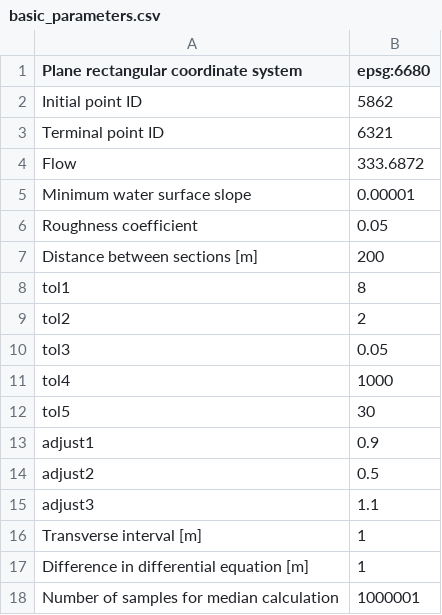
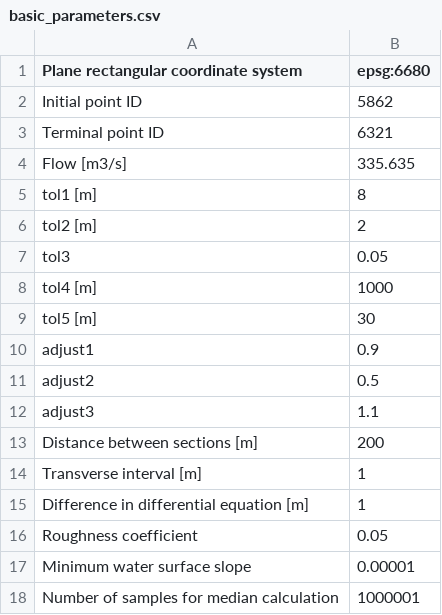
Before and after one commit to segishunsuke/extract-river-channel-shape, a CSV file: code/basic_parameters.csv, drawn as a sheet.

Commit message:
Add files via upload

```diff
--- a/code/basic_parameters.csv
+++ b/code/basic_parameters.csv
@@ -3,11 +3,8 @@ Initial point ID,5862
 Terminal point ID,6321
-Flow,333.6872
-Minimum water surface slope,0.00001
-Roughness coefficient,0.05
-Distance between sections [m],200
-tol1,8
-tol2,2
+Flow [m3/s],335.635
+tol1 [m],8
+tol2 [m],2
 tol3,0.05
-tol4,1000
-tol5,30
+tol4 [m],1000
+tol5 [m],30
 adjust1,0.9
@@ -15,4 +12,7 @@ adjust2,0.5
 adjust3,1.1
+Distance between sections [m],200
 Transverse interval [m],1
 Difference in differential equation [m],1
+Roughness coefficient,0.05
+Minimum water surface slope,0.00001
 Number of samples for median calculation,1000001
```
